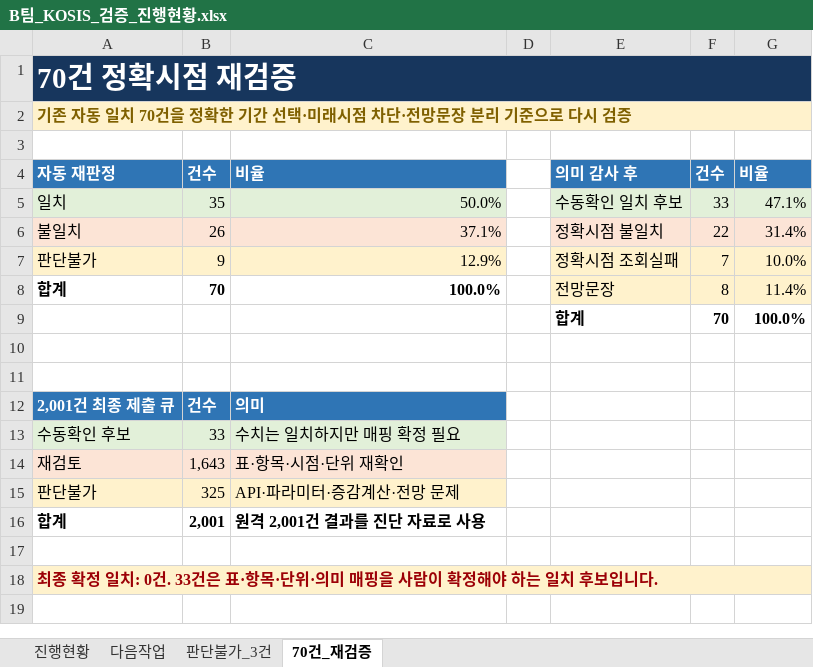
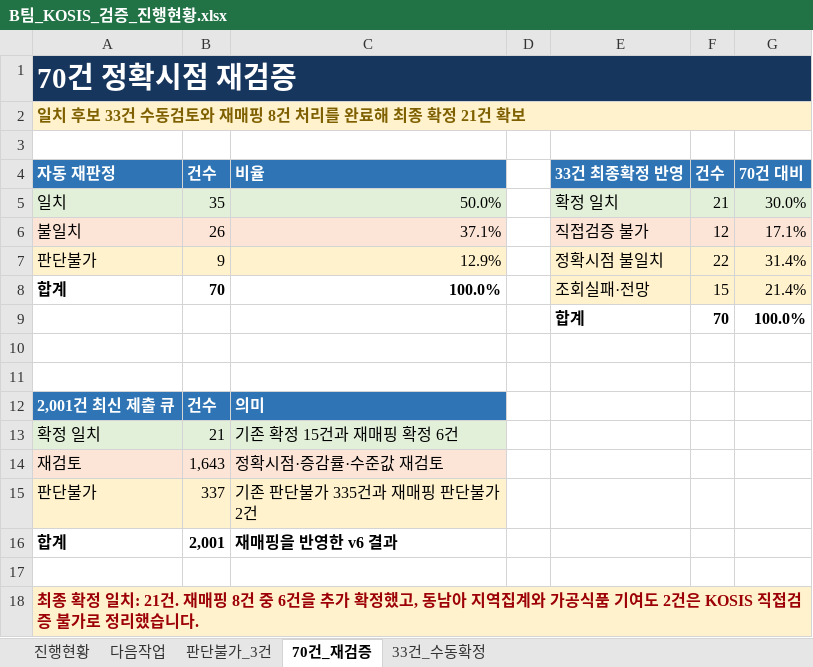
Before and after one commit to rnwjdgus03/NLP_05-Team-Project-3, an Excel workbook: outputs/bteam_verification/B팀_KOSIS_검증_진행현황.xlsx, sheet 70건_재검증, drawn as a sheet; values as stored, in another font and other column widths than the file's, no borders; removed rows and columns are numbered as before the commit, all else as after; the diff names each change by its address in the sheet, - before the commit and + after, or states it on an @@ line.

Commit message:
Preserve local KOSIS audit and holdout work

```diff
--- a/outputs/bteam_verification/B팀_KOSIS_검증_진행현황.xlsx (sheet 70건_재검증)
+++ b/outputs/bteam_verification/B팀_KOSIS_검증_진행현황.xlsx (sheet 70건_재검증)
+sheet tab: 33건_수동확정
-A2 (자동 재판정): 기존 자동 일치 70건을 정확한 기간 선택·미래시점 차단·전망문장 분리 기준으로 다시 검증
+A2 (자동 재판정): 일치 후보 33건 수동검토와 재매핑 8건 처리를 완료해 최종 확정 21건 확보
-E4: 의미 감사 후
+E4: 33건 최종확정 반영
-G4: 비율
+G4: 70건 대비
-E5 (33건 최종확정 반영): 수동확인 일치 후보
+E5 (33건 최종확정 반영): 확정 일치
-F5 (건수): 33
+F5 (건수): 21
-G5 (70건 대비): 47.1%
+G5 (70건 대비): 30.0%
-E6 (33건 최종확정 반영): 정확시점 불일치
+E6 (33건 최종확정 반영): 직접검증 불가
-F6 (건수): 22
+F6 (건수): 12
-G6 (70건 대비): 31.4%
+G6 (70건 대비): 17.1%
-E7 (33건 최종확정 반영): 정확시점 조회실패
+E7 (33건 최종확정 반영): 정확시점 불일치
-F7 (건수): 7
+F7 (건수): 22
-G7 (70건 대비): 10.0%
+G7 (70건 대비): 31.4%
-E8 (33건 최종확정 반영): 전망문장
+E8 (33건 최종확정 반영): 조회실패·전망
-F8 (건수): 8
+F8 (건수): 15
-G8 (70건 대비): 11.4%
+G8 (70건 대비): 21.4%
-A12 (자동 재판정): 2,001건 최종 제출 큐
+A12 (자동 재판정): 2,001건 최신 제출 큐
-row 13: 수동확인 후보 | 33 | 수치는 일치하지만 매핑 확정 필요
+row 13: 확정 일치 | 21 | 기존 확정 15건과 재매핑 확정 6건
-C14 (비율): 표·항목·시점·단위 재확인
+C14 (비율): 정확시점·증감률·수준값 재검토
-B15 (건수): 325
+B15 (건수): 337
-C15 (비율): API·파라미터·증감계산·전망 문제
+C15 (비율): 기존 판단불가 335건과 재매핑 판단불가 2건
-C16 (비율): 원격 2,001건 결과를 진단 자료로 사용
+C16 (비율): 재매핑을 반영한 v6 결과
-A18 (자동 재판정): …일치: 0건. 33건은 표·항목·단위·의미 매핑을 사람이 확정해야 하는 일치 후보입니다.
+A18 (자동 재판정): …일치: 21건. 재매핑 8건 중 6건을 추가 확정했고, 동남아 지역집계와 가공식품 기여도 2건은 KOSIS 직접검증 불가로 정리했습니다.
```
Also changed, not shown: sheet 진행현황, sheet 다음작업, formulas that keep their value, 56 other files.
